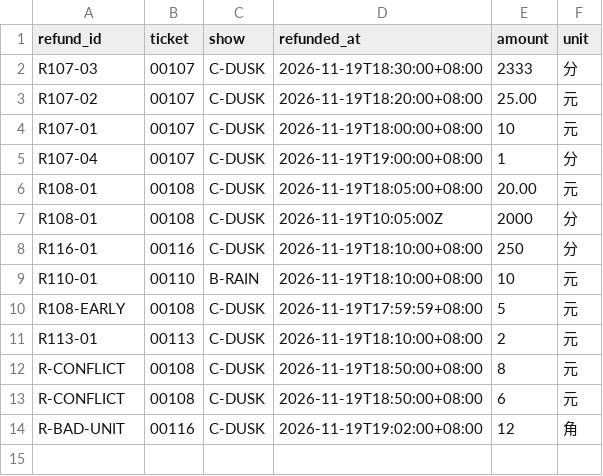
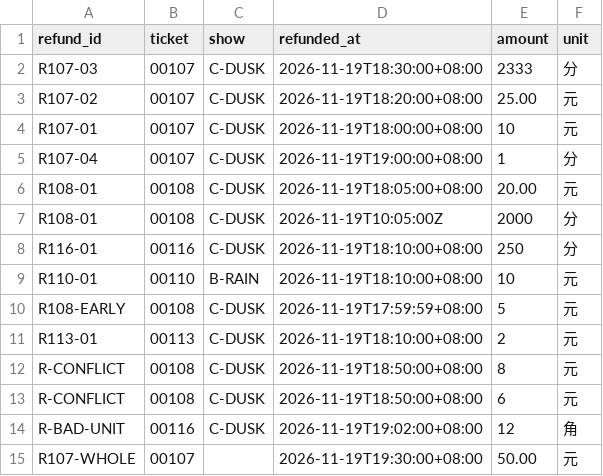
Before and after one commit to thornytheat/gb-0733-ju-chang-piao-fang-fen-zhang-platform-ay9q, a CSV file: sample_data/refunds.csv, drawn as a sheet; the diff names each change by its address in the sheet, - before the commit and + after, or states it on an @@ line.

```diff
--- a/sample_data/refunds.csv
+++ b/sample_data/refunds.csv
+row 15: R107-WHOLE | 00107 |  | 2026-11-19T19:30:00+08:00 | 50.00 | 元
```
Also changed, not shown: 27 other files.
